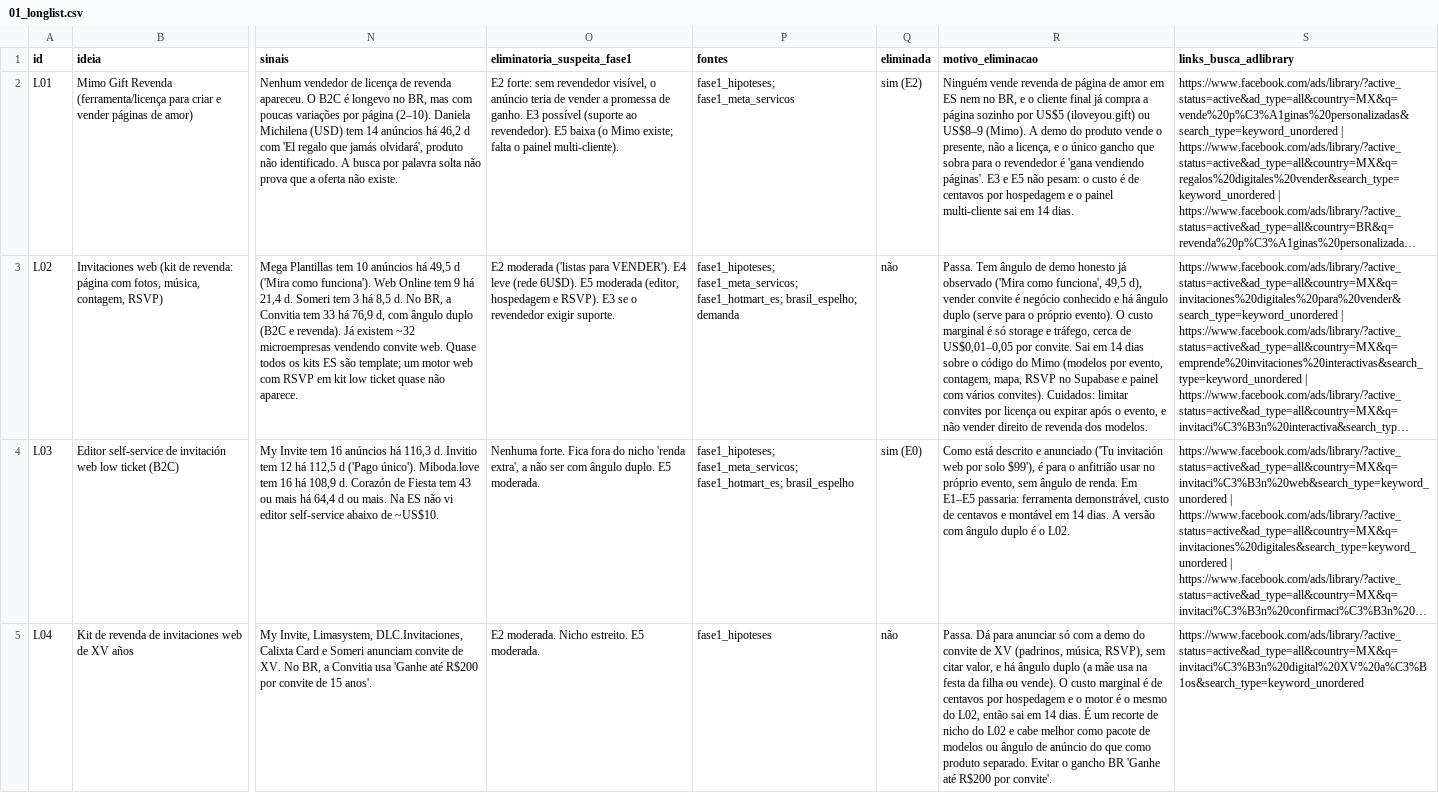
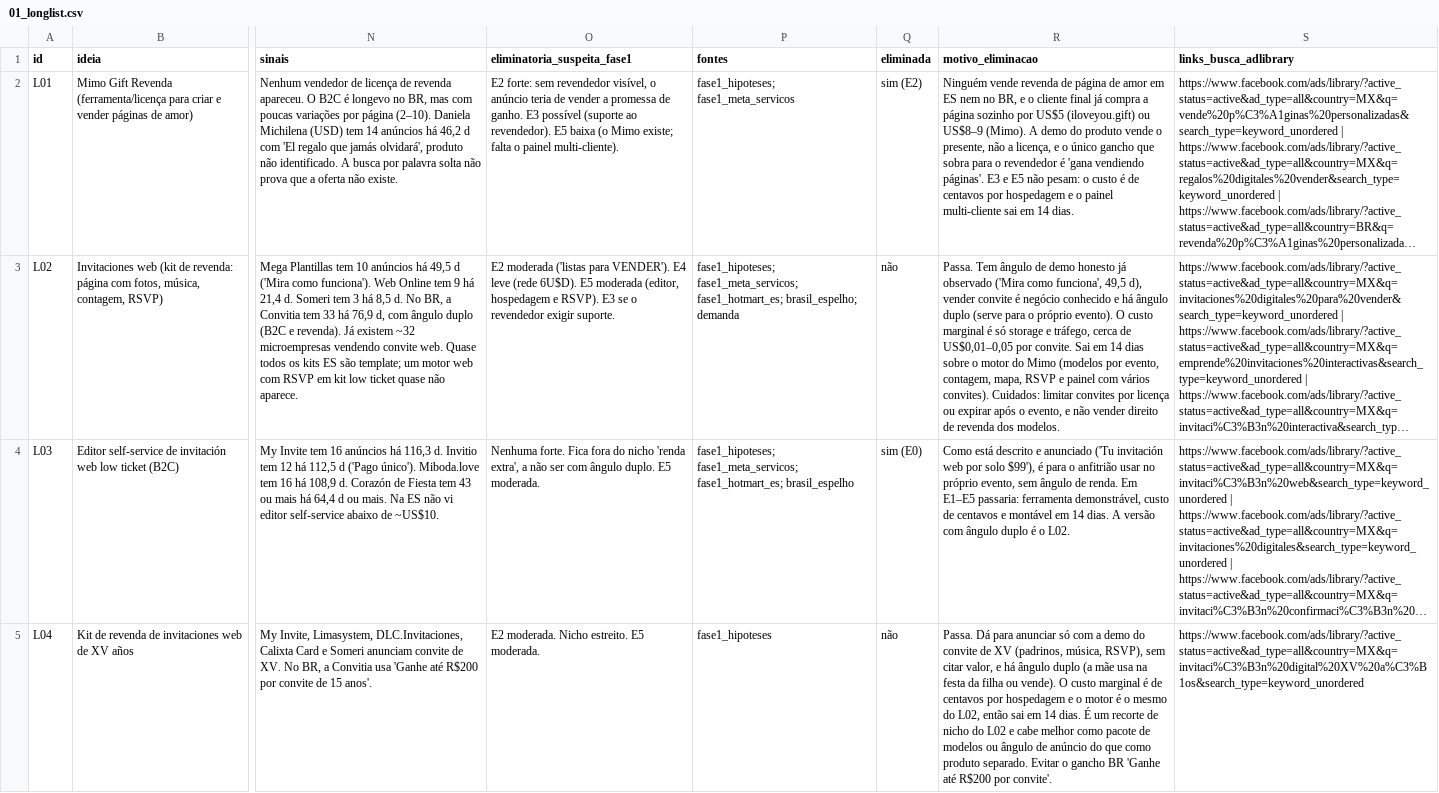
Before and after one commit to gustavobrong-hub/Cradle, a CSV file: pesquisa-lowticket-renda-extra/01_longlist.csv, drawn as a sheet; only a part is shown, gaps mark what is left out; long unchanged cells end in …; the diff names each change by its address in the sheet, - before the commit and + after, or states it on an @@ line.

```diff
--- a/pesquisa-lowticket-renda-extra/01_longlist.csv
+++ b/pesquisa-lowticket-renda-extra/01_longlist.csv
-R3 (motivo_eliminacao): …sobre o código do Mimo (modelos por evento, contagem, mapa, RSVP no Supabase e painel…
+R3 (motivo_eliminacao): …sobre o motor do Mimo (modelos por evento, contagem, mapa, RSVP e painel…
```
Also changed, not shown: 11 other files.
